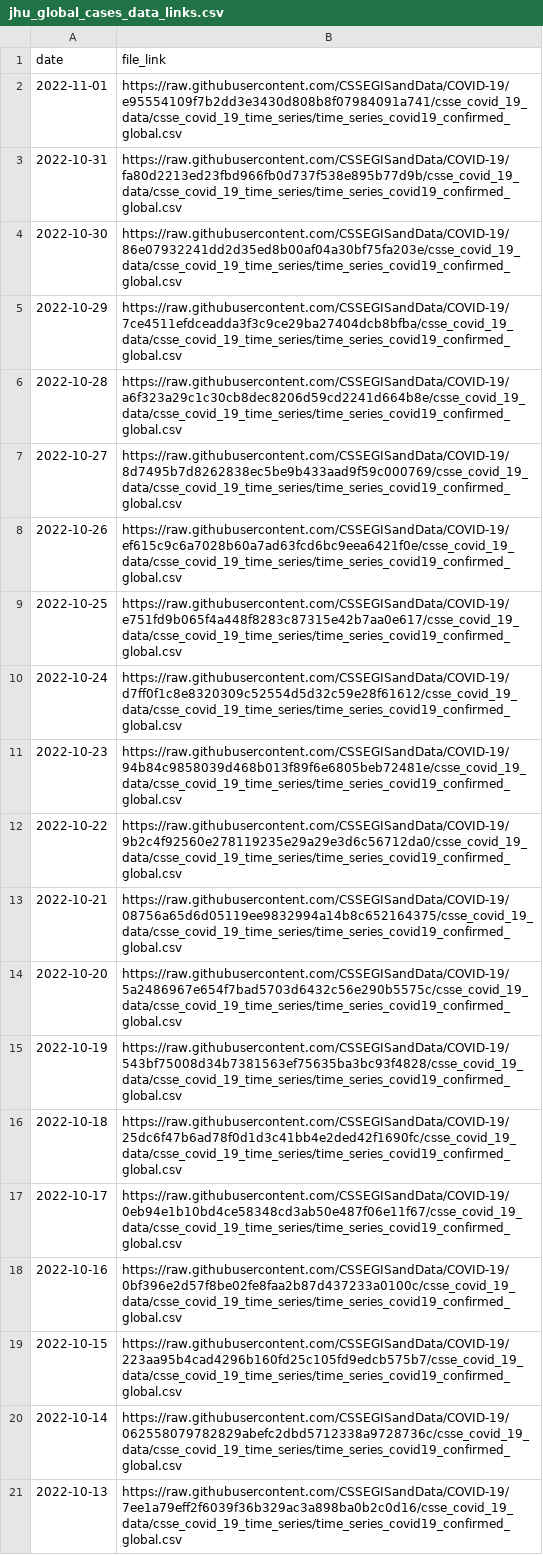
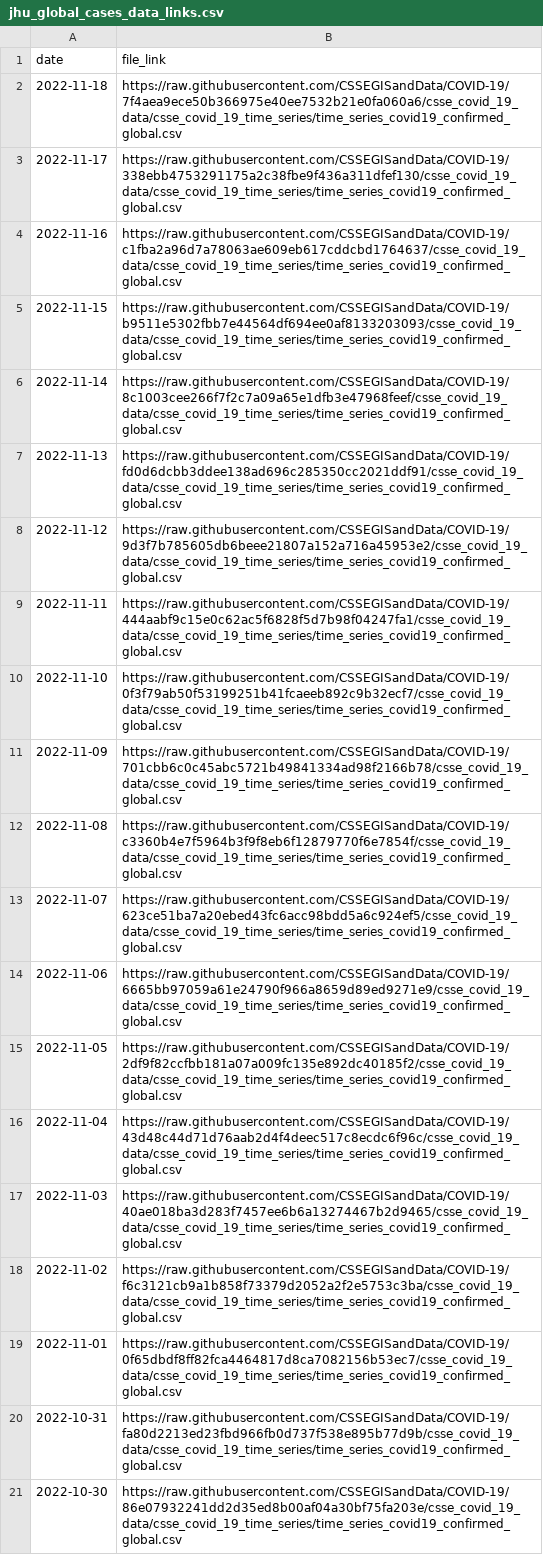
Before and after one commit to reichlab/covidData, a CSV file: data/jhu_global_cases_data_links.csv, drawn as a sheet; only a part is shown; the shorter side is filled out with more unchanged rows.

```diff
--- a/data/jhu_global_cases_data_links.csv
+++ b/data/jhu_global_cases_data_links.csv
@@ -1,3 +1,20 @@
 "date","file_link"
-2022-11-01,"https://raw.githubusercontent.com/CSSEGISandData/COVID-19/e95554109f7b2dd3e3430d808b8f07984091a741/csse_covid_19_data/csse_covid_19_time_series/time_series_covid19_confirmed_global.csv"
+2022-11-18,"https://raw.githubusercontent.com/CSSEGISandData/COVID-19/7f4aea9ece50b366975e40ee7532b21e0fa060a6/csse_covid_19_data/csse_covid_19_time_series/time_series_covid19_confirmed_global.csv"
+2022-11-17,"https://raw.githubusercontent.com/CSSEGISandData/COVID-19/338ebb4753291175a2c38fbe9f436a311dfef130/csse_covid_19_data/csse_covid_19_time_series/time_series_covid19_confirmed_global.csv"
+2022-11-16,"https://raw.githubusercontent.com/CSSEGISandData/COVID-19/c1fba2a96d7a78063ae609eb617cddcbd1764637/csse_covid_19_data/csse_covid_19_time_series/time_series_covid19_confirmed_global.csv"
+2022-11-15,"https://raw.githubusercontent.com/CSSEGISandData/COVID-19/b9511e5302fbb7e44564df694ee0af8133203093/csse_covid_19_data/csse_covid_19_time_series/time_series_covid19_confirmed_global.csv"
+2022-11-14,"https://raw.githubusercontent.com/CSSEGISandData/COVID-19/8c1003cee266f7f2c7a09a65e1dfb3e47968feef/csse_covid_19_data/csse_covid_19_time_series/time_series_covid19_confirmed_global.csv"
+2022-11-13,"https://raw.githubusercontent.com/CSSEGISandData/COVID-19/fd0d6dcbb3ddee138ad696c285350cc2021ddf91/csse_covid_19_data/csse_covid_19_time_series/time_series_covid19_confirmed_global.csv"
+2022-11-12,"https://raw.githubusercontent.com/CSSEGISandData/COVID-19/9d3f7b785605db6beee21807a152a716a45953e2/csse_covid_19_data/csse_covid_19_time_series/time_series_covid19_confirmed_global.csv"
+2022-11-11,"https://raw.githubusercontent.com/CSSEGISandData/COVID-19/444aabf9c15e0c62ac5f6828f5d7b98f04247fa1/csse_covid_19_data/csse_covid_19_time_series/time_series_covid19_confirmed_global.csv"
+2022-11-10,"https://raw.githubusercontent.com/CSSEGISandData/COVID-19/0f3f79ab50f53199251b41fcaeeb892c9b32ecf7/csse_covid_19_data/csse_covid_19_time_series/time_series_covid19_confirmed_global.csv"
+2022-11-09,"https://raw.githubusercontent.com/CSSEGISandData/COVID-19/701cbb6c0c45abc5721b49841334ad98f2166b78/csse_covid_19_data/csse_covid_19_time_series/time_series_covid19_confirmed_global.csv"
+2022-11-08,"https://raw.githubusercontent.com/CSSEGISandData/COVID-19/c3360b4e7f5964b3f9f8eb6f12879770f6e7854f/csse_covid_19_data/csse_covid_19_time_series/time_series_covid19_confirmed_global.csv"
+2022-11-07,"https://raw.githubusercontent.com/CSSEGISandData/COVID-19/623ce51ba7a20ebed43fc6acc98bdd5a6c924ef5/csse_covid_19_data/csse_covid_19_time_series/time_series_covid19_confirmed_global.csv"
+2022-11-06,"https://raw.githubusercontent.com/CSSEGISandData/COVID-19/6665bb97059a61e24790f966a8659d89ed9271e9/csse_covid_19_data/csse_covid_19_time_series/time_series_covid19_confirmed_global.csv"
+2022-11-05,"https://raw.githubusercontent.com/CSSEGISandData/COVID-19/2df9f82ccfbb181a07a009fc135e892dc40185f2/csse_covid_19_data/csse_covid_19_time_series/time_series_covid19_confirmed_global.csv"
+2022-11-04,"https://raw.githubusercontent.com/CSSEGISandData/COVID-19/43d48c44d71d76aab2d4f4deec517c8ecdc6f96c/csse_covid_19_data/csse_covid_19_time_series/time_series_covid19_confirmed_global.csv"
+2022-11-03,"https://raw.githubusercontent.com/CSSEGISandData/COVID-19/40ae018ba3d283f7457ee6b6a13274467b2d9465/csse_covid_19_data/csse_covid_19_time_series/time_series_covid19_confirmed_global.csv"
+2022-11-02,"https://raw.githubusercontent.com/CSSEGISandData/COVID-19/f6c3121cb9a1b858f73379d2052a2f2e5753c3ba/csse_covid_19_data/csse_covid_19_time_series/time_series_covid19_confirmed_global.csv"
+2022-11-01,"https://raw.githubusercontent.com/CSSEGISandData/COVID-19/0f65dbdf8ff82fca4464817d8ca7082156b53ec7/csse_covid_19_data/csse_covid_19_time_series/time_series_covid19_confirmed_global.csv"
 2022-10-31,"https://raw.githubusercontent.com/CSSEGISandData/COVID-19/fa80d2213ed23fbd966fb0d737f538e895b77d9b/csse_covid_19_data/csse_covid_19_time_series/time_series_covid19_confirmed_global.csv"
```
Also changed, not shown: data/jhu_global_deaths_data_links.csv, data/jhu_us_cases_data_links.csv, 1 other file.
